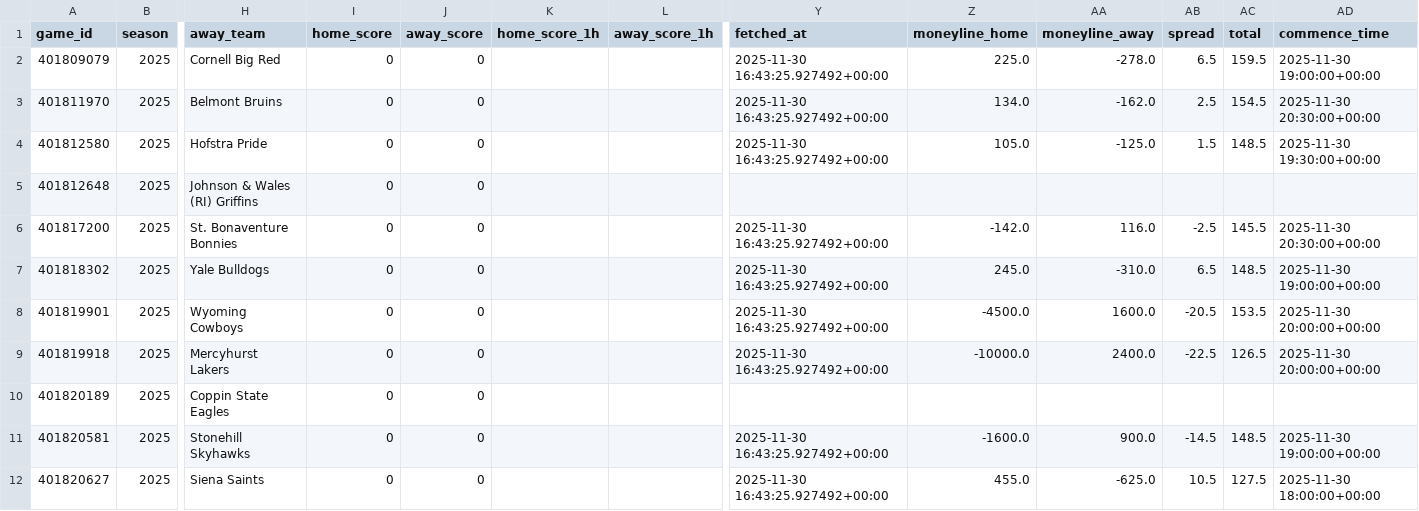
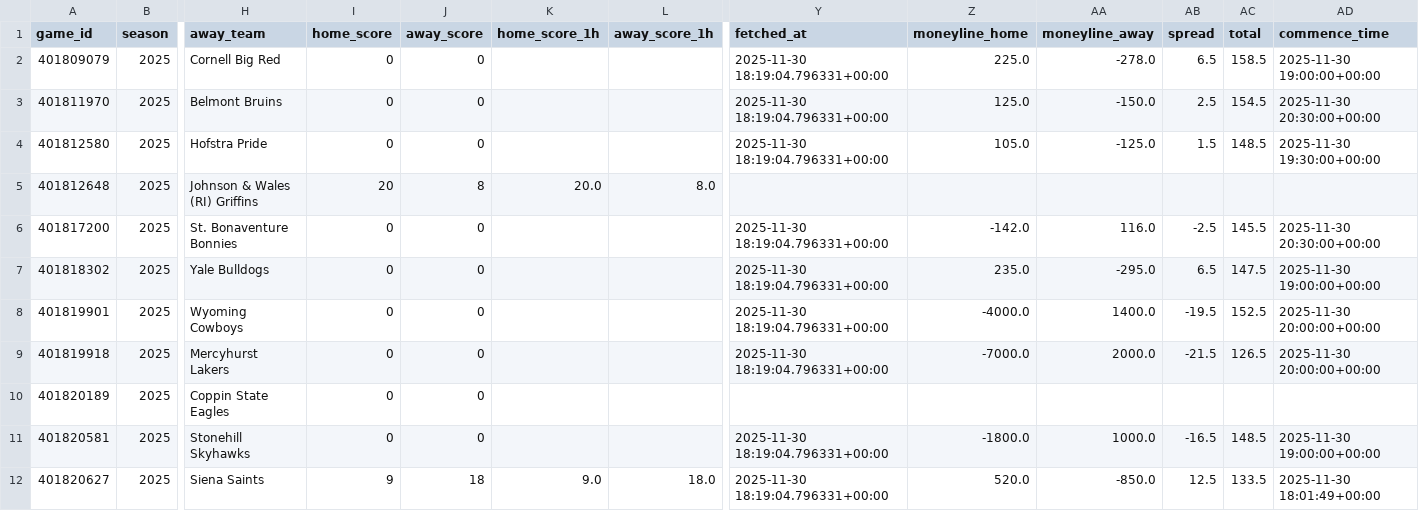
Before and after one commit to mostgood1/NCAAB, a CSV file: outputs/games_with_odds_2025-11-30.csv, drawn as a sheet; only a part is shown, gaps mark what is left out; the diff covers the shown part only; the diff names each change by its address in the sheet, - before the commit and + after, or states it on an @@ line.

```diff
--- a/outputs/games_with_odds_2025-11-30.csv
+++ b/outputs/games_with_odds_2025-11-30.csv
-Y2:Y4 (fetched_at): 2025-11-30 16:43:25.927492+00:00
+Y2:Y4 (fetched_at): 2025-11-30 18:19:04.796331+00:00
-AC2 (total): 159.5
+AC2 (total): 158.5
-Z3 (moneyline_home): 134.0
+Z3 (moneyline_home): 125.0
-AA3 (moneyline_away): -162.0
+AA3 (moneyline_away): -150.0
-I5 (home_score): 0
+I5 (home_score): 20
-J5 (away_score): 0
+J5 (away_score): 8
-K5 (home_score_1h): (empty)
+K5 (home_score_1h): 20.0
-L5 (away_score_1h): (empty)
+L5 (away_score_1h): 8.0
-Y6:Y9 (fetched_at): 2025-11-30 16:43:25.927492+00:00
+Y6:Y9 (fetched_at): 2025-11-30 18:19:04.796331+00:00
-Z7 (moneyline_home): 245.0
+Z7 (moneyline_home): 235.0
-AA7 (moneyline_away): -310.0
+AA7 (moneyline_away): -295.0
-AC7 (total): 148.5
+AC7 (total): 147.5
-Z8 (moneyline_home): -4500.0
+Z8 (moneyline_home): -4000.0
-AA8 (moneyline_away): 1600.0
+AA8 (moneyline_away): 1400.0
-AB8 (spread): -20.5
+AB8 (spread): -19.5
-AC8 (total): 153.5
+AC8 (total): 152.5
-Z9 (moneyline_home): -10000.0
+Z9 (moneyline_home): -7000.0
-AA9 (moneyline_away): 2400.0
+AA9 (moneyline_away): 2000.0
-AB9 (spread): -22.5
+AB9 (spread): -21.5
-Y11:Y12 (fetched_at): 2025-11-30 16:43:25.927492+00:00
+Y11:Y12 (fetched_at): 2025-11-30 18:19:04.796331+00:00
-Z11 (moneyline_home): -1600.0
+Z11 (moneyline_home): -1800.0
-AA11 (moneyline_away): 900.0
+AA11 (moneyline_away): 1000.0
-AB11 (spread): -14.5
+AB11 (spread): -16.5
-I12 (home_score): 0
+I12 (home_score): 9
-J12 (away_score): 0
+J12 (away_score): 18
-K12 (home_score_1h): (empty)
+K12 (home_score_1h): 9.0
-L12 (away_score_1h): (empty)
+L12 (away_score_1h): 18.0
-Z12 (moneyline_home): 455.0
+Z12 (moneyline_home): 520.0
-AA12 (moneyline_away): -625.0
+AA12 (moneyline_away): -850.0
-AB12 (spread): 10.5
+AB12 (spread): 12.5
-AC12 (total): 127.5
+AC12 (total): 133.5
-AD12 (commence_time): 2025-11-30 18:00:00+00:00
+AD12 (commence_time): 2025-11-30 18:01:49+00:00
```
Also changed, not shown: 70 edited cells elsewhere in this file, outputs/daily_results/results_2025-11-29.csv, outputs/games_2025-11-30.csv, 1 other file.
